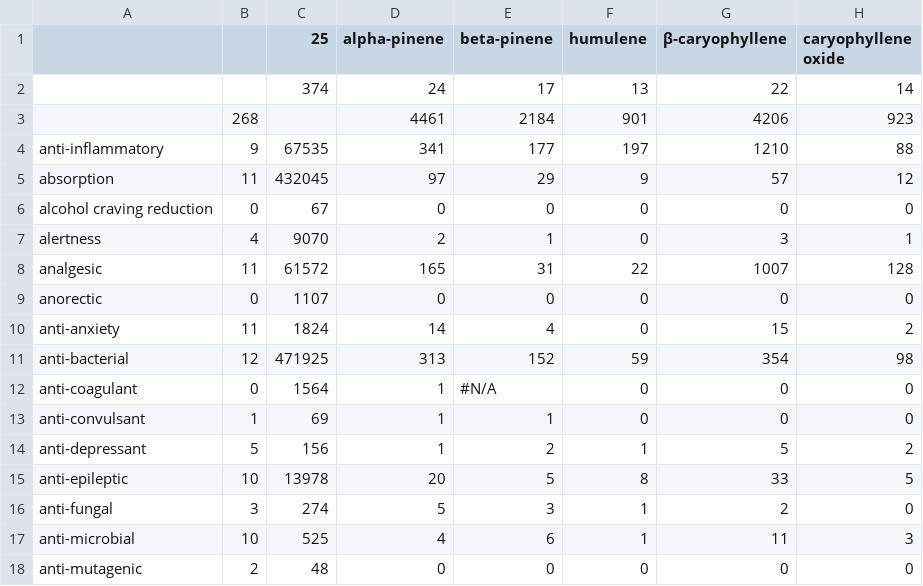
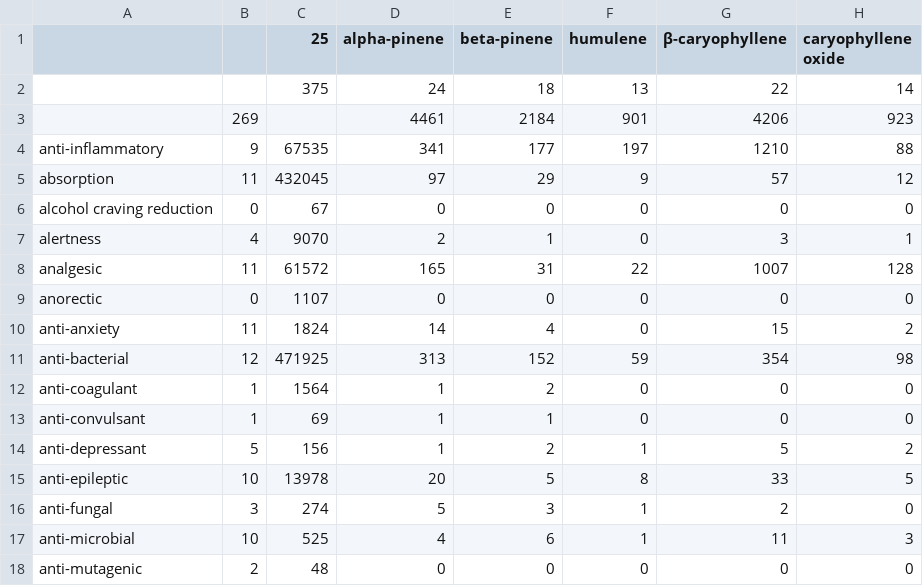
Before and after one commit to Terpedia/terpmed, a CSV file: data/results.csv, drawn as a sheet; only a part is shown; the diff names each change by its address in the sheet, - before the commit and + after, or states it on an @@ line.

```diff
--- a/data/results.csv
+++ b/data/results.csv
-C2 (25): 374
+C2 (25): 375
-E2 (beta-pinene): 17
+E2 (beta-pinene): 18
-B3: 268
+B3: 269
-B12: 0
+B12: 1
-E12 (beta-pinene): #N/A
+E12 (beta-pinene): 2
```
Also changed, not shown: public/results.csv, 2 other files.
